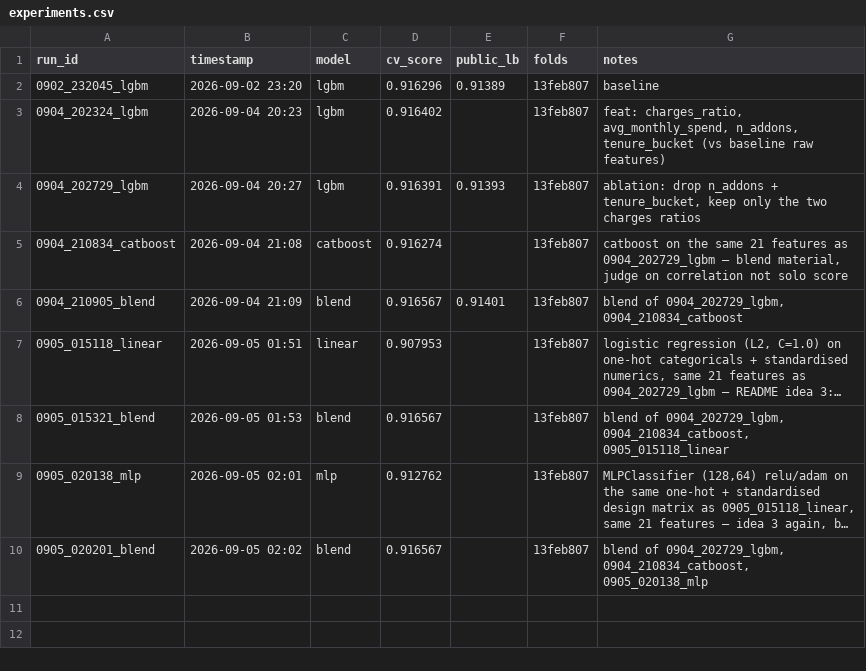
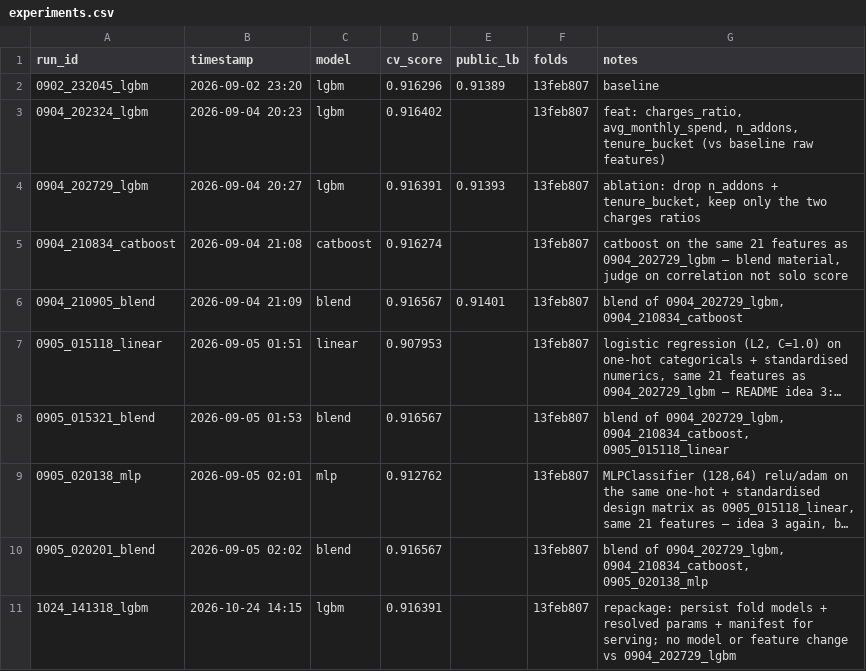
Before and after one commit to nbegumc/predict-customer-churn, a CSV file: experiments.csv, drawn as a sheet; long unchanged cells end in ….

```diff
--- a/experiments.csv
+++ b/experiments.csv
@@ -10 +10,2 @@ run_id,timestamp,model,cv_score,public_lb,folds,notes
 0905_020201_blend,2026-09-05 02:02,blend,0.916567,,13feb807,"blend of 0904_202729_lgbm, 0904_210834_catboost, 0905_020138_mlp"
+1024_141318_lgbm,2026-10-24 14:15,lgbm,0.916391,,13feb807,repackage: persist fold models + resolved params + manifest for serving; no model or feature change vs 0904_202729_lgbm
```
Also changed, not shown: 4 other files.
